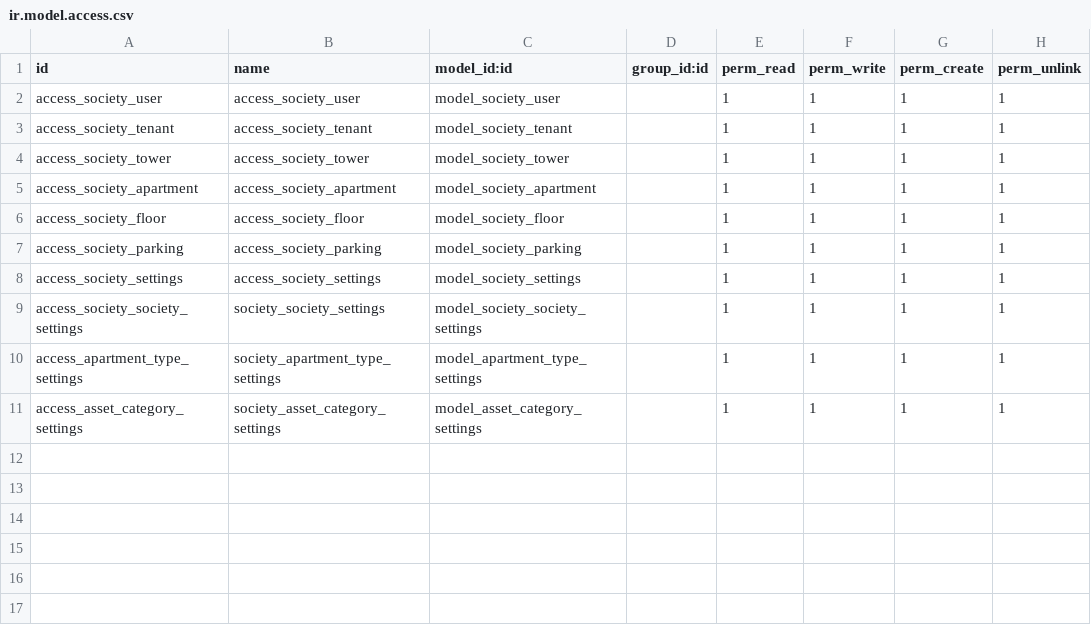
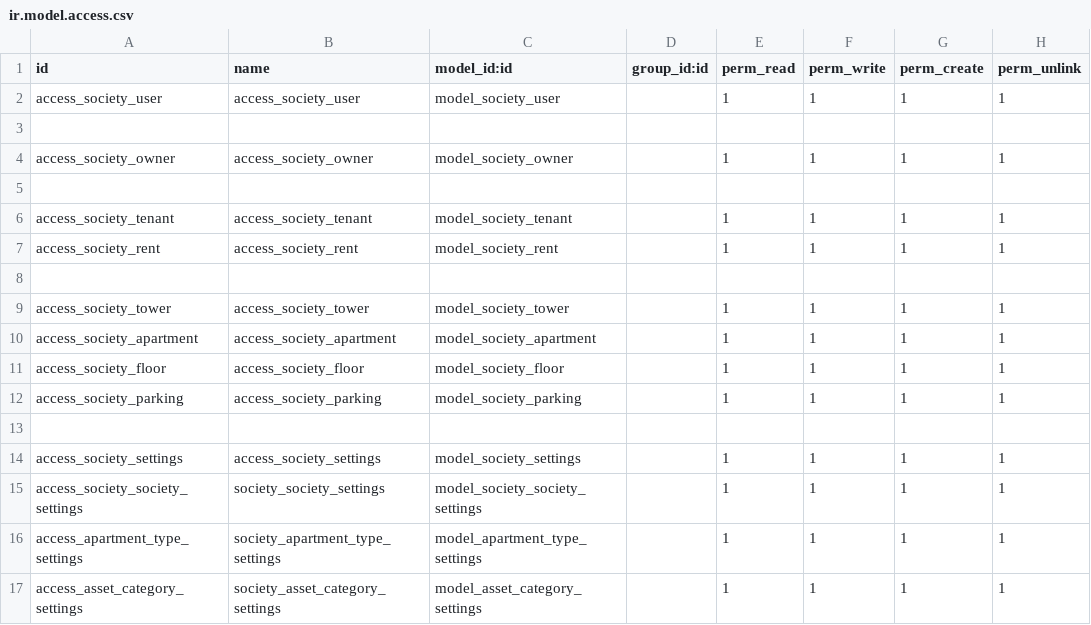
Before and after one commit to sandeepsidmec/society_management, a CSV file: society_management/security/ir.model.access.csv, drawn as a sheet; the diff names each change by its address in the sheet, - before the commit and + after, or states it on an @@ line.

Commit message:
rent added

```diff
--- a/society_management/security/ir.model.access.csv
+++ b/society_management/security/ir.model.access.csv
+row 3: (empty)
+row 4: access_society_owner | access_society_owner | model_society_owner |  | 1 | 1 | 1 | 1
+row 5: (empty)
+row 7: access_society_rent | access_society_rent | model_society_rent |  | 1 | 1 | 1 | 1
+row 8: (empty)
+row 13: (empty)
```
Also changed, not shown: 14 other files.
